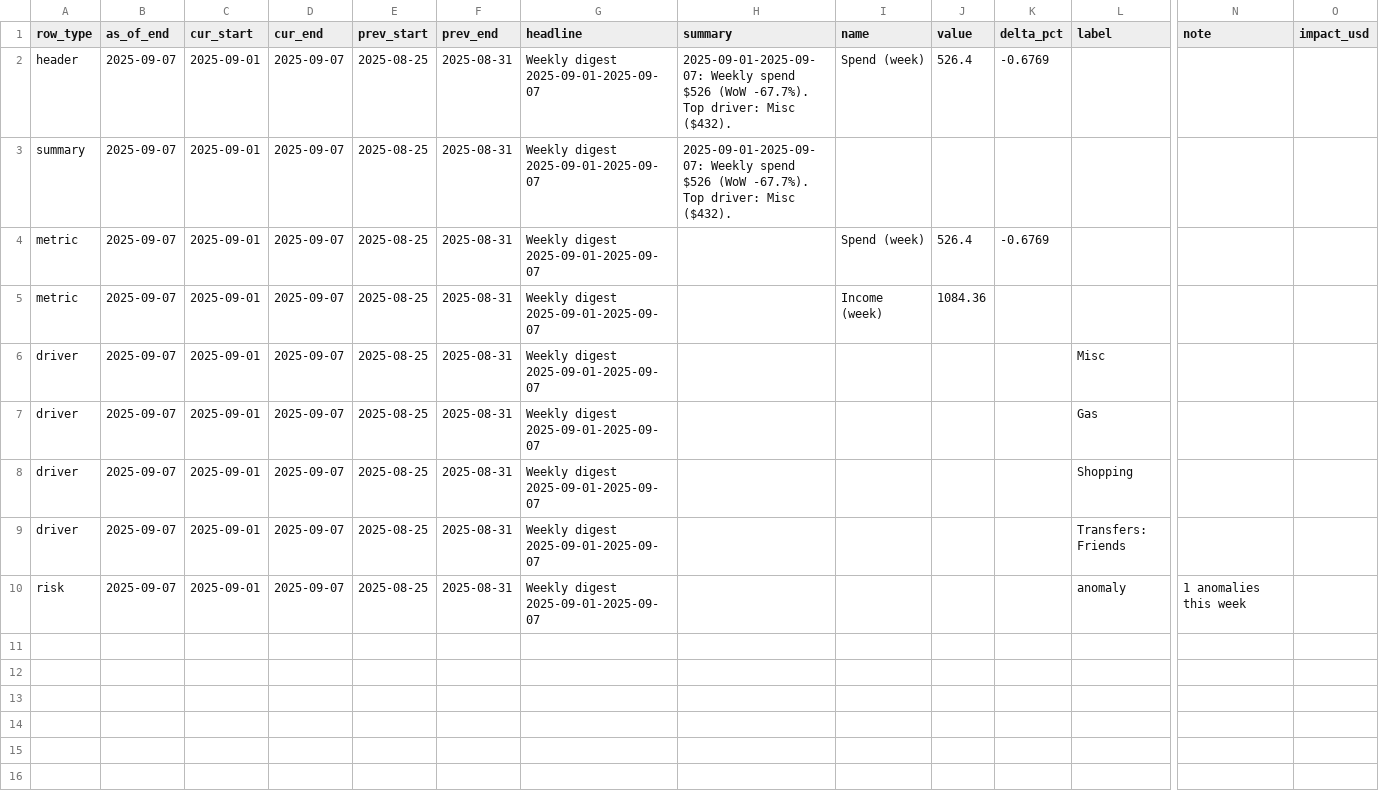
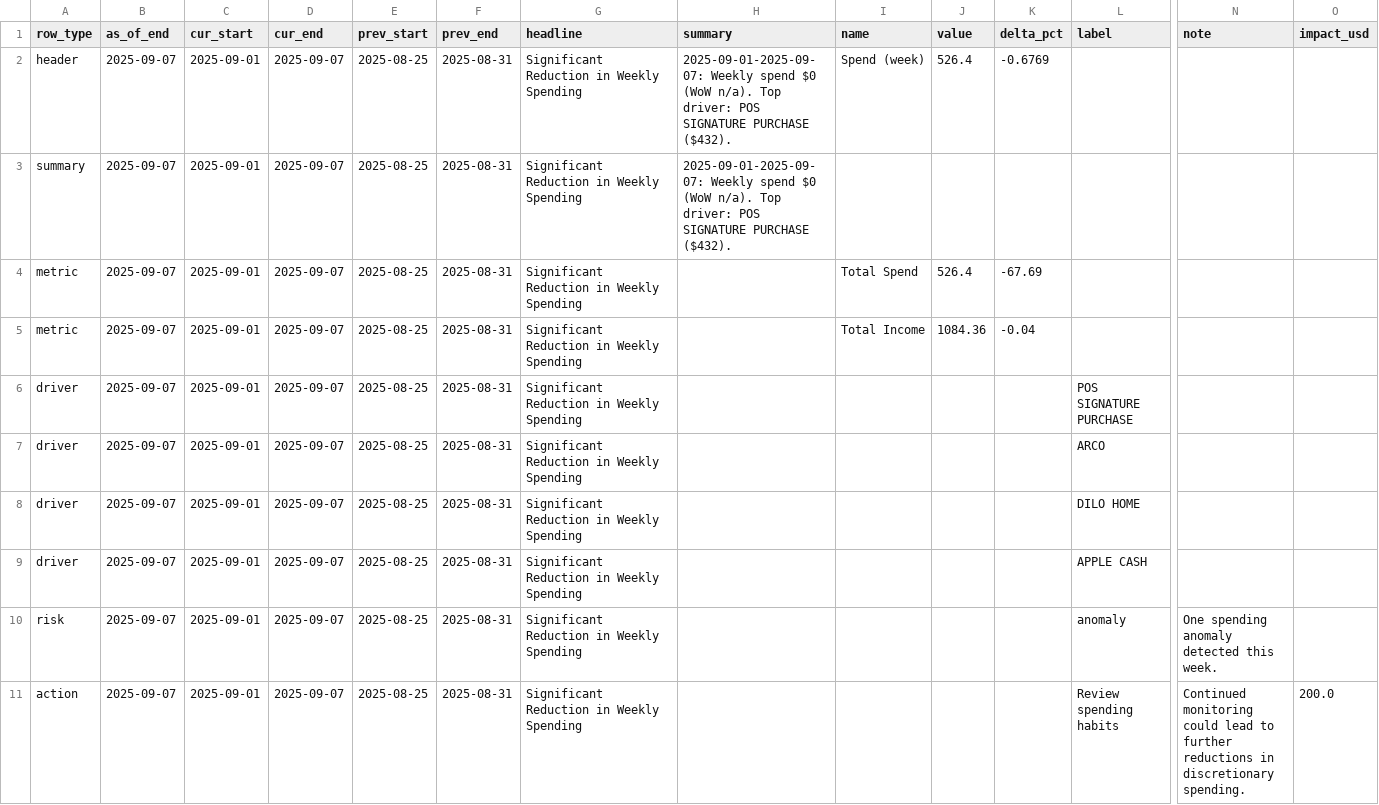
Before and after one commit to KoiseU/spending-dashboard, a CSV file: data/processed/insights/digest_latest_flat.csv, drawn as a sheet; only a part is shown, gaps mark what is left out; rows hold the shown columns only; the diff names each change by its address in the sheet, - before the commit and + after, or states it on an @@ line.

```diff
--- a/data/processed/insights/digest_latest_flat.csv
+++ b/data/processed/insights/digest_latest_flat.csv
-G2:G10 (headline): Weekly digest 2025-09-01-2025-09-07
+G2:G10 (headline): Significant Reduction in Weekly Spending
-H2:H3 (summary): …Weekly spend $526 (WoW -67.7%). Top driver: Misc ($432).
+H2:H3 (summary): …Weekly spend $0 (WoW n/a). Top driver: POS SIGNATURE PURCHASE ($432).
-I4 (name): Spend (week)
+I4 (name): Total Spend
-K4 (delta_pct): -0.6769
+K4 (delta_pct): -67.69
-I5 (name): Income (week)
+I5 (name): Total Income
-K5 (delta_pct): (empty)
+K5 (delta_pct): -0.04
-L6 (label): Misc
+L6 (label): POS SIGNATURE PURCHASE
-L7 (label): Gas
+L7 (label): ARCO
-L8 (label): Shopping
+L8 (label): DILO HOME
-L9 (label): Transfers: Friends
+L9 (label): APPLE CASH
-N10 (note): 1 anomalies this week
+N10 (note): One spending anomaly detected this week.
+row 11: action | 2025-09-07 | 2025-09-01 | 2025-09-07 | 2025-08-25 | 2025-08-31 | Significant Reduction in Weekly Spending |  |  |  |  | Review spending habits | Continued monitoring could lead to further reductions in discretionary spending. | 200.0
```
Also changed, not shown: 2 other files.
